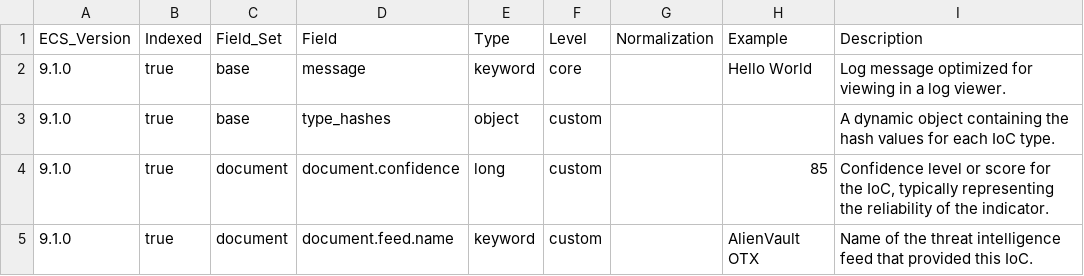
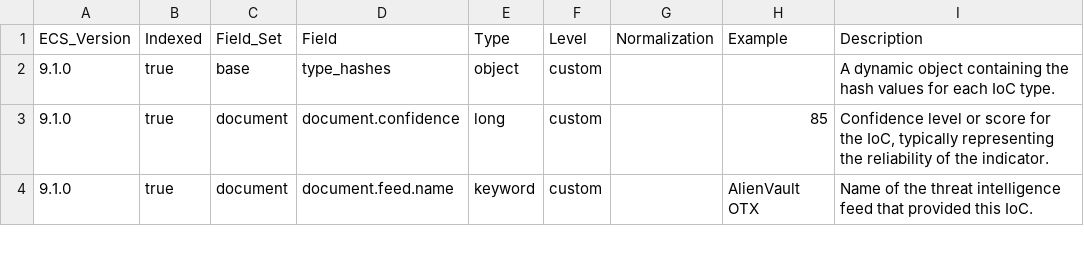
Before and after one commit to wazuh/wazuh-indexer-plugins, a CSV file: ecs/cti/ioc/docs/fields.csv, drawn as a sheet; only a part is shown.

```diff
--- a/ecs/cti/ioc/docs/fields.csv
+++ b/ecs/cti/ioc/docs/fields.csv
@@ -1,3 +1,2 @@
 ECS_Version,Indexed,Field_Set,Field,Type,Level,Normalization,Example,Description
-9.1.0,true,base,message,keyword,core,,Hello World,Log message optimized for viewing in a log viewer.
 9.1.0,true,base,type_hashes,object,custom,,,A dynamic object containing the hash values for each IoC type.
```
Also changed, not shown: 1 other file.
